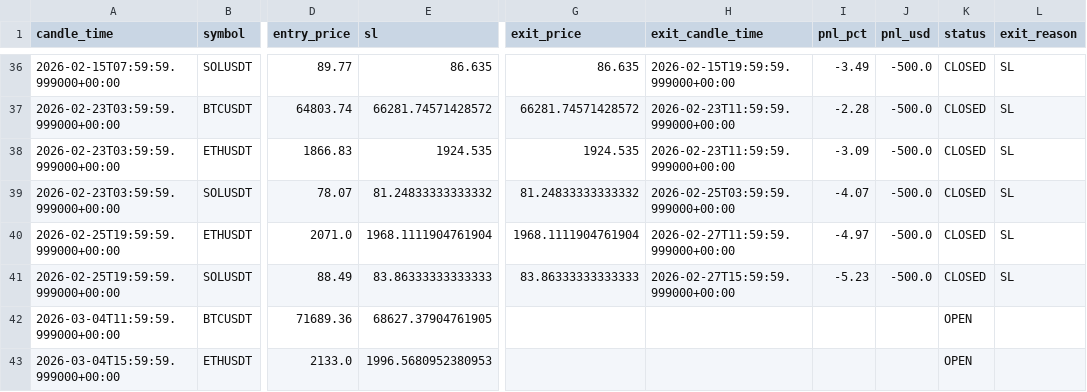
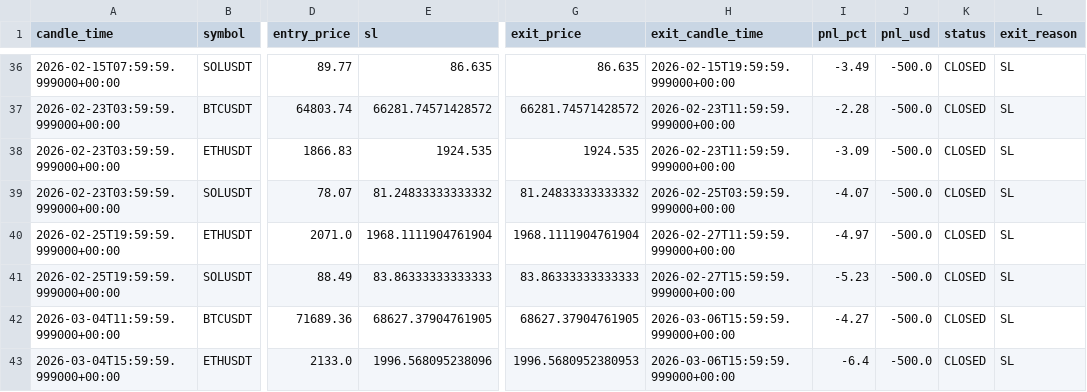
Before and after one commit to kushgbisen/cron-trader, a CSV file: logs/h4_breakout_ensemble/trades.csv, drawn as a sheet; only a part is shown, gaps mark what is left out; the diff names each change by its address in the sheet, - before the commit and + after, or states it on an @@ line.

```diff
--- a/logs/h4_breakout_ensemble/trades.csv
+++ b/logs/h4_breakout_ensemble/trades.csv
-G42 (exit_price): (empty)
+G42 (exit_price): 68627.37904761905
-H42:H43 (exit_candle_time): (empty)
+H42:H43 (exit_candle_time): 2026-03-06T15:59:59.999000+00:00
-I42 (pnl_pct): (empty)
+I42 (pnl_pct): -4.27
-J42:J43 (pnl_usd): (empty)
+J42:J43 (pnl_usd): -500.0
-K42:K43 (status): OPEN
+K42:K43 (status): CLOSED
-L42:L43 (exit_reason): (empty)
+L42:L43 (exit_reason): SL
-E43 (sl): 1996.5680952380953
+E43 (sl): 1996.568095238096
-G43 (exit_price): (empty)
+G43 (exit_price): 1996.5680952380953
-I43 (pnl_pct): (empty)
+I43 (pnl_pct): -6.4
```
Also changed, not shown: logs/weekly_breakout/trades.csv, 8 other files.
